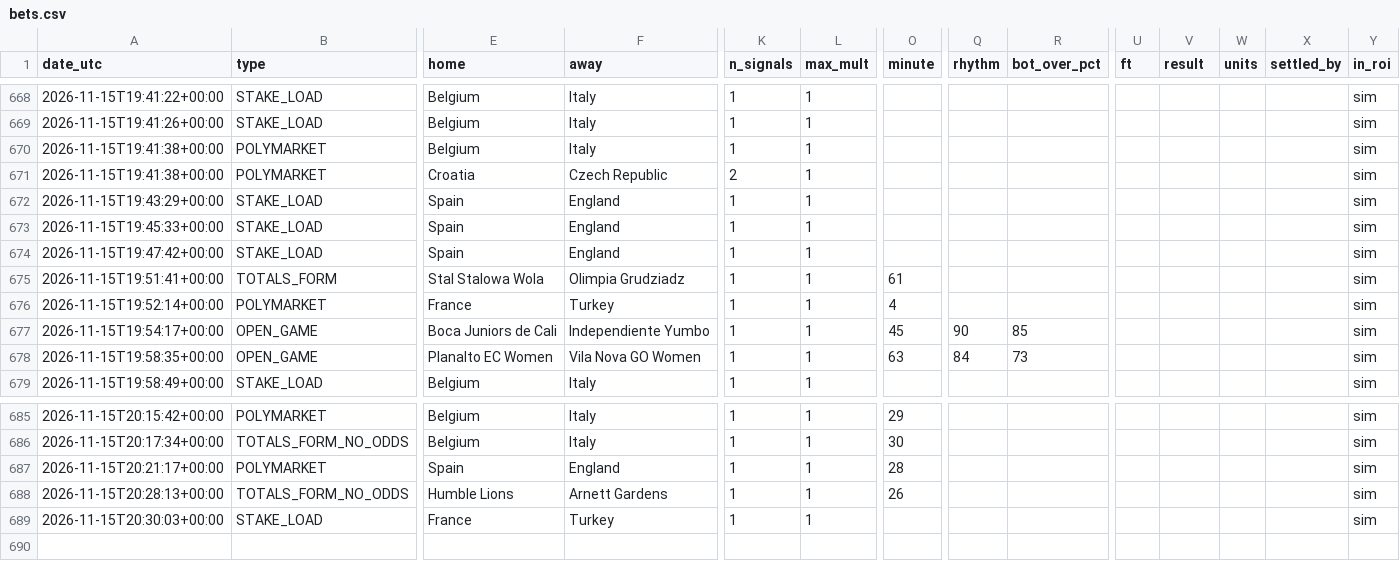
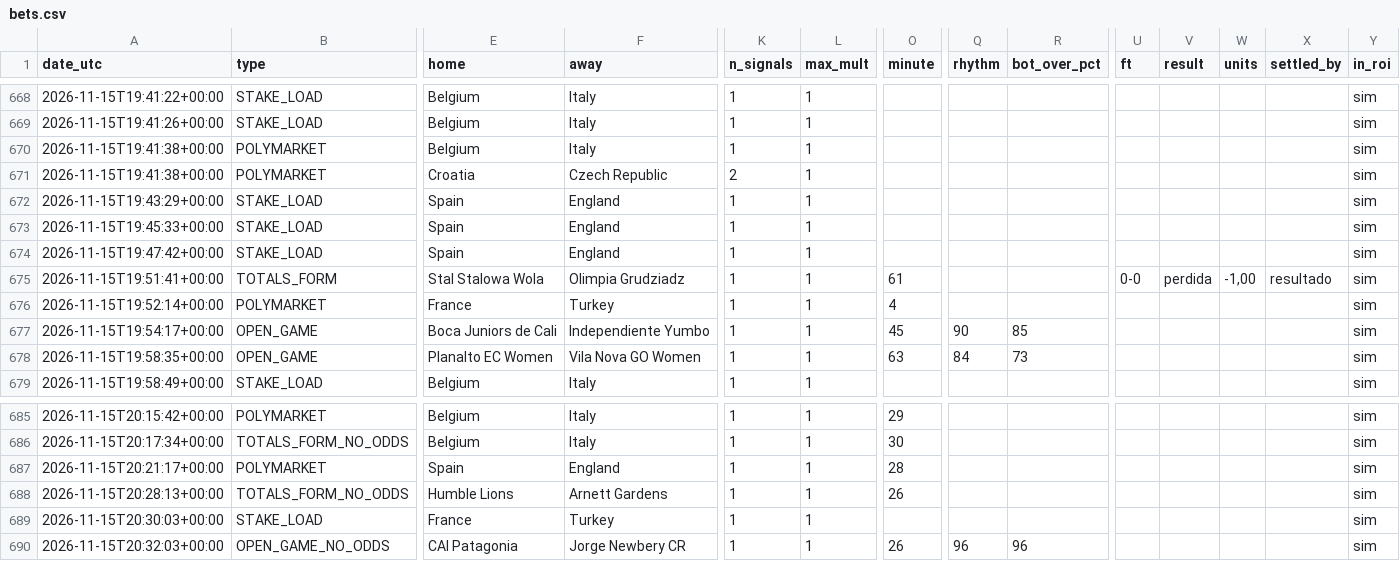
Before and after one commit to nunovinhas-creator/goal-roi, a CSV file: docs/bets.csv, drawn as a sheet; only a part is shown, gaps mark what is left out; rows hold the shown columns only; the diff names each change by its address in the sheet, - before the commit and + after, or states it on an @@ line.

```diff
--- a/docs/bets.csv
+++ b/docs/bets.csv
-U675 (ft): (empty)
+U675 (ft): 0-0
-V675 (result): (empty)
+V675 (result): perdida
-W675 (units): (empty)
+W675 (units): -1,00
-X675 (settled_by): (empty)
+X675 (settled_by): resultado
+row 690: 2026-11-15T20:32:03+00:00 | OPEN_GAME_NO_ODDS | CAI Patagonia | Jorge Newbery CR | 1 | 1 | 26 | 96 | 96 |  |  |  |  | sim
```
Also changed, not shown: 5 other files.
